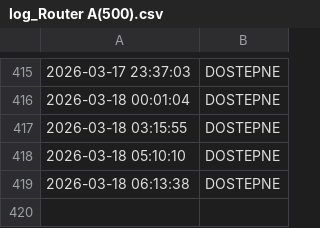
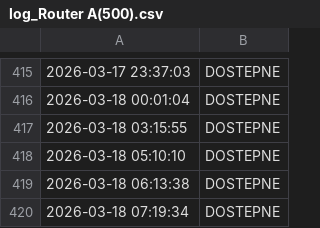
Before and after one commit to NorbertFiglewicz/monitor-ogloszenia, a CSV file: log_Router A(500).csv, drawn as a sheet; only a part is shown, gaps mark what is left out; the diff names each change by its address in the sheet, - before the commit and + after, or states it on an @@ line.

```diff
--- a/log_Router A(500).csv
+++ b/log_Router A(500).csv
+row 420: 2026-03-18 07:19:34 | DOSTEPNE
```
Also changed, not shown: log_Router B(300).csv, 3 other files.
